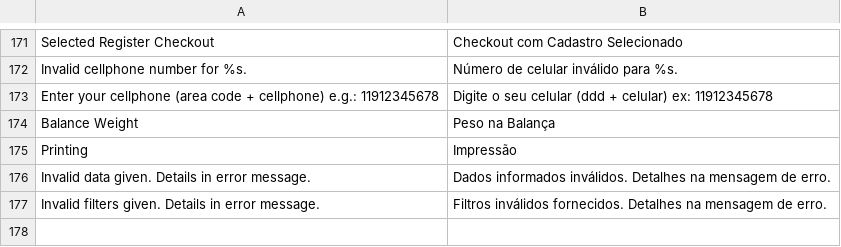
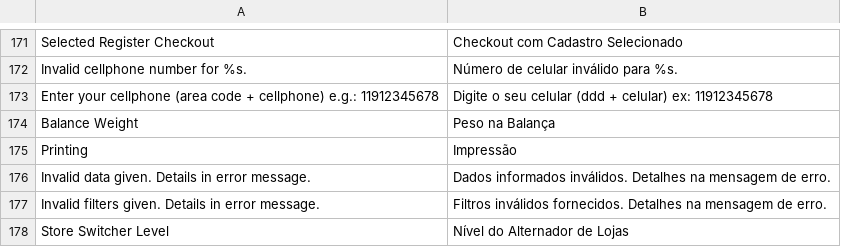
Before and after one commit to gamuzatech/tolucastore-openmage, a CSV file: app/locale/pt_BR/Gamuza_Basic.csv, drawn as a sheet; only a part is shown, gaps mark what is left out; the diff names each change by its address in the sheet, - before the commit and + after, or states it on an @@ line.

Commit message:
Atualizado modulo Gamuza_Basic: ajustado level 2 para categorias na listagem de produtos via admin

```diff
--- a/app/locale/pt_BR/Gamuza_Basic.csv
+++ b/app/locale/pt_BR/Gamuza_Basic.csv
+row 178: Store Switcher Level | Nível do Alternador de Lojas
```
Also changed, not shown: 3 other files.
